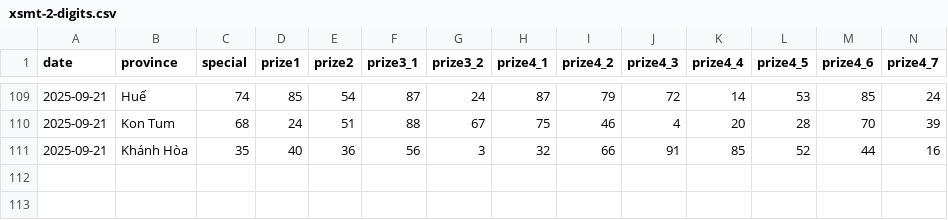
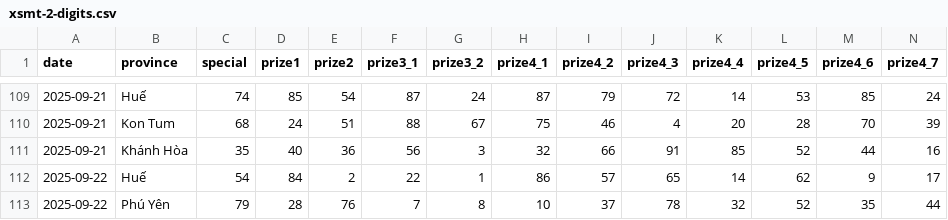
Before and after one commit to dyno-nexsoft/vietnam-lottery, a CSV file: data/xsmt-2-digits.csv, drawn as a sheet; only a part is shown, gaps mark what is left out; rows hold the shown columns only; the diff names each change by its address in the sheet, - before the commit and + after, or states it on an @@ line.

```diff
--- a/data/xsmt-2-digits.csv
+++ b/data/xsmt-2-digits.csv
+row 112: 2025-09-22 | Huế | 54 | 84 | 2 | 22 | 1 | 86 | 57 | 65 | 14 | 62 | 9 | 17
+row 113: 2025-09-22 | Phú Yên | 79 | 28 | 76 | 7 | 8 | 10 | 37 | 78 | 32 | 52 | 35 | 44
```
Also changed, not shown: data/xsmt-sparse.csv, data/xsmt.csv, 8 other files.
